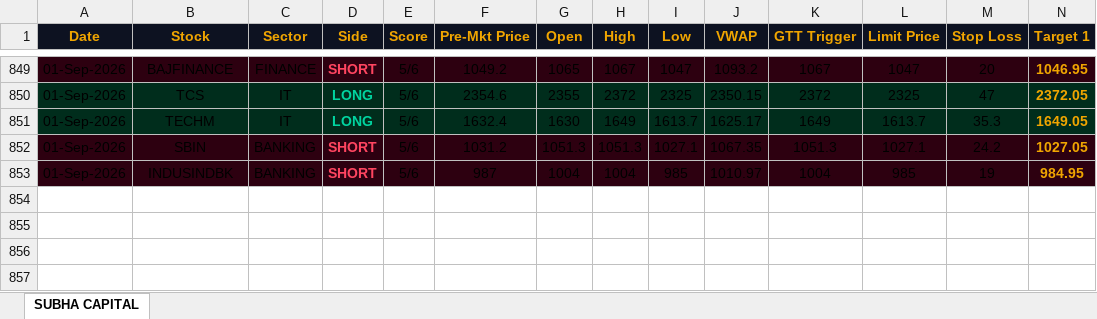
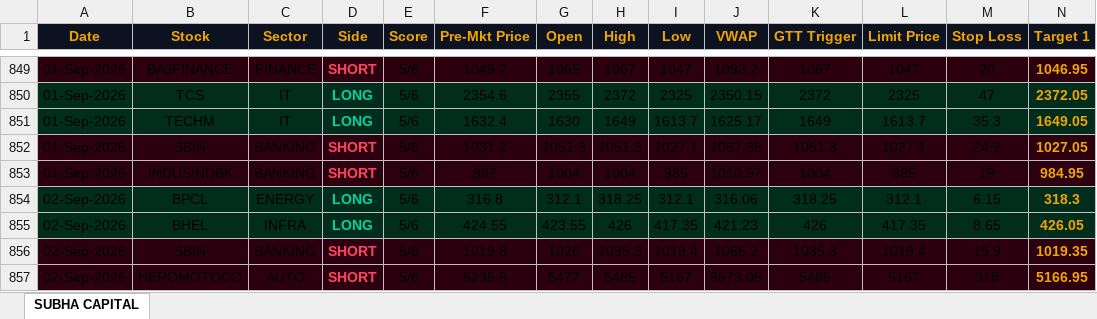
Before and after one commit to shashiravi2010-subha/subha-capital, an Excel workbook: trading_journal.xlsx, sheet SUBHA CAPITAL, drawn as a sheet; only a part is shown, gaps mark what is left out; values as stored, in another font and other column widths than the file's, no borders; rows hold the shown columns only; the diff names each change by its address in the sheet, - before the commit and + after, or states it on an @@ line.

Commit message:
Market data 02-Sep-2026 07:59 IST

```diff
--- a/trading_journal.xlsx (sheet SUBHA CAPITAL)
+++ b/trading_journal.xlsx (sheet SUBHA CAPITAL)
+row 854: 02-Sep-2026 | BPCL | ENERGY | LONG | 5/6 | 316.8 | 312.1 | 318.25 | 312.1 | 316.06 | 318.25 | 312.1 | 6.15 | 318.3
+row 855: 02-Sep-2026 | BHEL | INFRA | LONG | 5/6 | 424.55 | 423.55 | 426 | 417.35 | 421.23 | 426 | 417.35 | 8.65 | 426.05
+row 856: 02-Sep-2026 | SBIN | BANKING | SHORT | 5/6 | 1019.8 | 1026 | 1035.3 | 1019.4 | 1066.2 | 1035.3 | 1019.4 | 15.9 | 1019.35
+row 857: 02-Sep-2026 | HEROMOTOCO | AUTO | SHORT | 5/6 | 5235.5 | 5477 | 5485 | 5167 | 5673.05 | 5485 | 5167 | 318 | 5166.95
```
Also changed, not shown: 1 other file.
